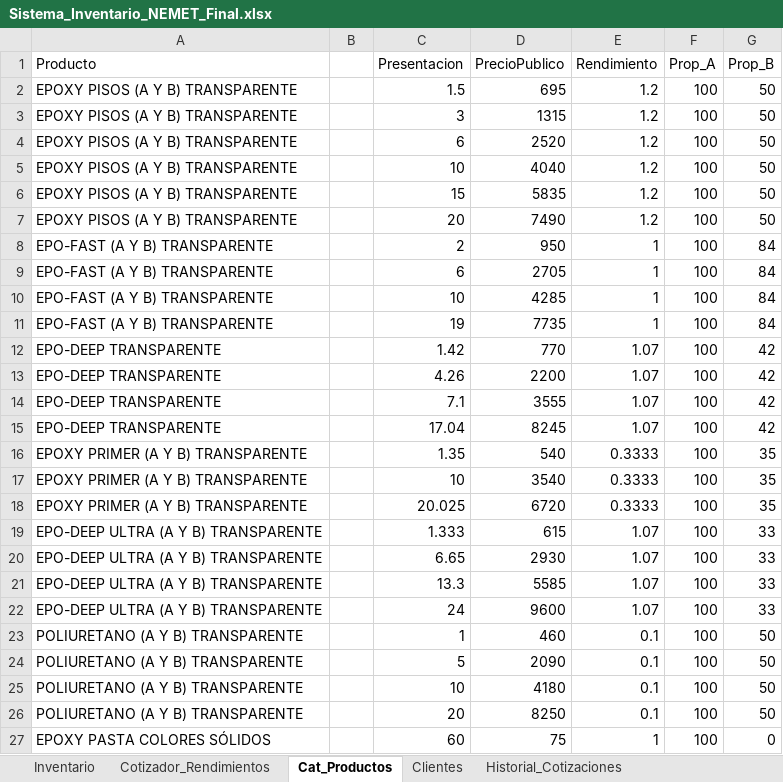
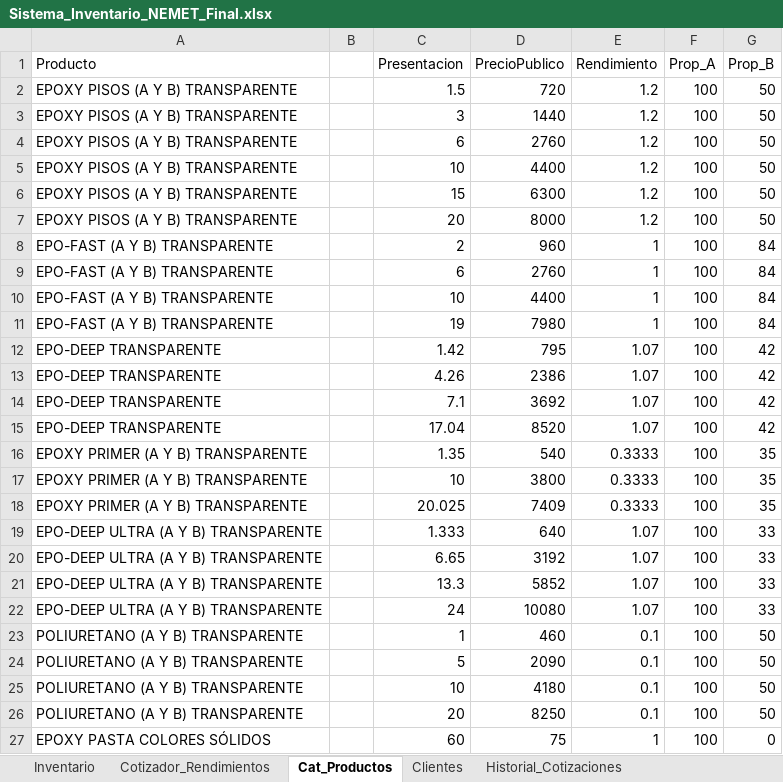
Before and after one commit to nemet-source/nemet, an Excel workbook: Sistema_Inventario_NEMET_Final.xlsx, sheet Cat_Productos, drawn as a sheet; only a part is shown; values as stored, in another font and other column widths than the file's, no borders; the diff covers the shown part only; the diff names each change by its address in the sheet, - before the commit and + after, or states it on an @@ line.

Commit message:
Actualizar precios con lista nueva del proveedor
- Precios de venta al publico sugerido (resinas +5.8%, tintas, pastas, hojuelas)
- PrecioCompra capturado en 57 SKUs (costo con IVA del proveedor)
- Lijadora de piso: $3,999 (antes $0, pendiente)
- 12 SKUs nuevos: Cascara de Naranja, Estuco Veneciano, Grano Wall, Epoxy Cuarzo, Spikes Premium
- Hojuelas re-estructuradas a 2 escalas (0-59.999 kg / +60 kg)
- Hojas Inventario y Cat_Productos sincronizadas (0 diferencias)
- Reporte comparativo completo en comparativo_precios_proveedor.md

Co-authored-by: arena-agent <297053741+arena-agent@users.noreply.github.com>

```diff
--- a/Sistema_Inventario_NEMET_Final.xlsx (sheet Cat_Productos)
+++ b/Sistema_Inventario_NEMET_Final.xlsx (sheet Cat_Productos)
-D2 (PrecioPublico): 695
+D2 (PrecioPublico): 720
-D3 (PrecioPublico): 1315
+D3 (PrecioPublico): 1440
-D4 (PrecioPublico): 2520
+D4 (PrecioPublico): 2760
-D5 (PrecioPublico): 4040
+D5 (PrecioPublico): 4400
-D6 (PrecioPublico): 5835
+D6 (PrecioPublico): 6300
-D7 (PrecioPublico): 7490
+D7 (PrecioPublico): 8000
-D8 (PrecioPublico): 950
+D8 (PrecioPublico): 960
-D9 (PrecioPublico): 2705
+D9 (PrecioPublico): 2760
-D10 (PrecioPublico): 4285
+D10 (PrecioPublico): 4400
-D11 (PrecioPublico): 7735
+D11 (PrecioPublico): 7980
-D12 (PrecioPublico): 770
+D12 (PrecioPublico): 795
-D13 (PrecioPublico): 2200
+D13 (PrecioPublico): 2386
-D14 (PrecioPublico): 3555
+D14 (PrecioPublico): 3692
-D15 (PrecioPublico): 8245
+D15 (PrecioPublico): 8520
-D17 (PrecioPublico): 3540
+D17 (PrecioPublico): 3800
-D18 (PrecioPublico): 6720
+D18 (PrecioPublico): 7409
-D19 (PrecioPublico): 615
+D19 (PrecioPublico): 640
-D20 (PrecioPublico): 2930
+D20 (PrecioPublico): 3192
-D21 (PrecioPublico): 5585
+D21 (PrecioPublico): 5852
-D22 (PrecioPublico): 9600
+D22 (PrecioPublico): 10080
```
Also changed, not shown: 9 edited cells elsewhere in this sheet, sheet Inventario, 1 other file.
